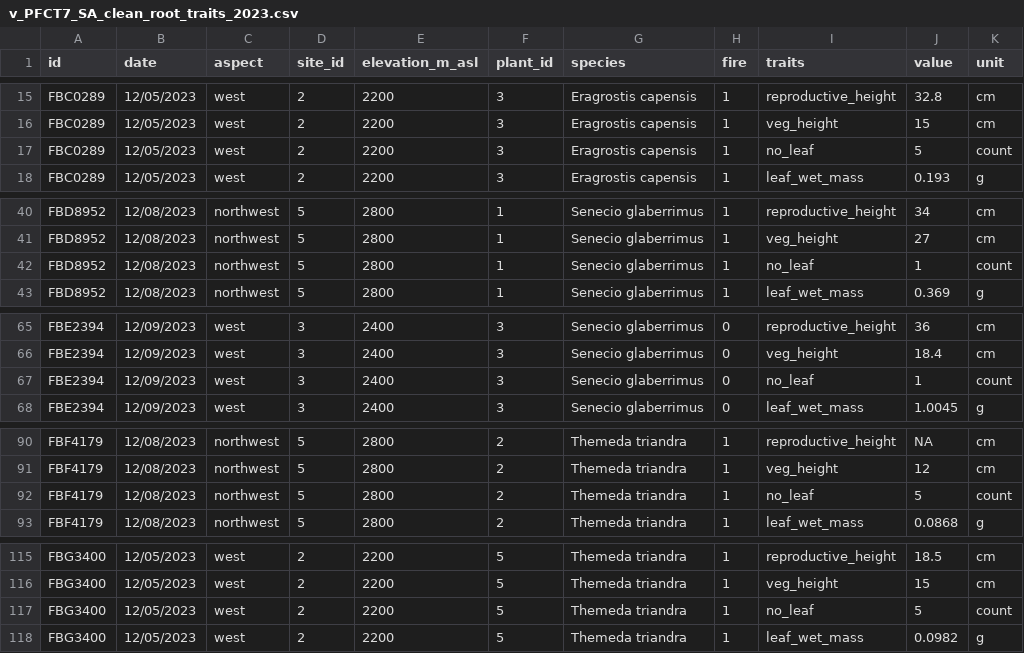
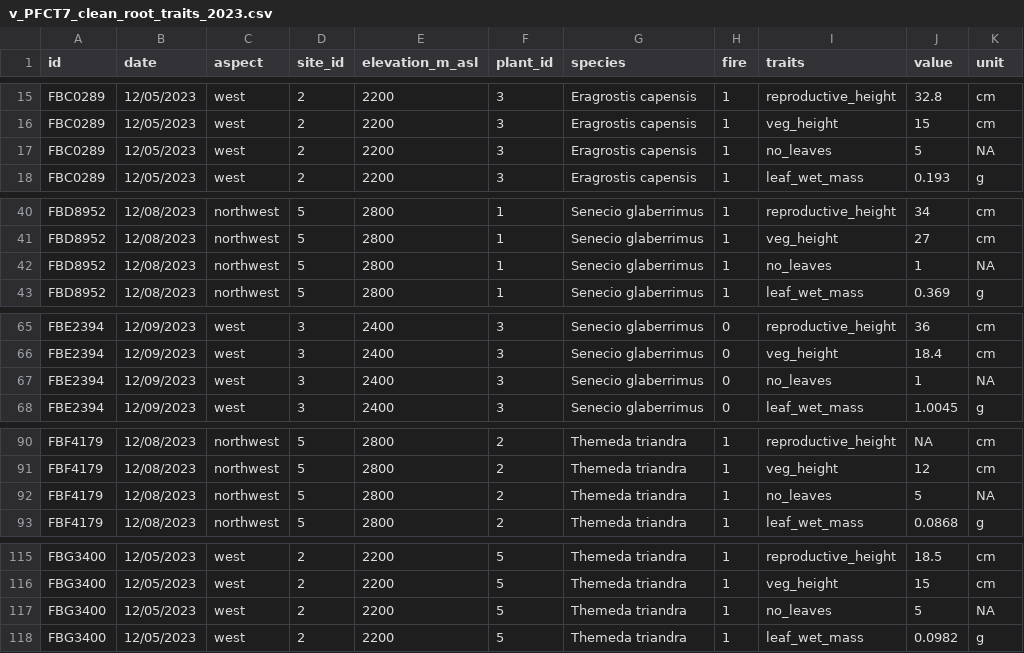
Before and after one commit to jwieczor/pftc7_roots, a CSV file: v_root_traits/v_PFCT7_clean_root_traits_2023.csv (was v_root_traits/v_PFCT7_SA_clean_root_traits_2023.csv), drawn as a sheet; only a part is shown, gaps mark what is left out; the diff covers the shown part only.

```diff
--- a/v_root_traits/v_PFCT7_SA_clean_root_traits_2023.csv
+++ b/v_root_traits/v_PFCT7_clean_root_traits_2023.csv
@@ -16,3 +16,3 @@ FBC0289,12/05/2023,west,2,2200,3,Eragrostis capensis,1,reproductive_height,32.8,
 FBC0289,12/05/2023,west,2,2200,3,Eragrostis capensis,1,veg_height,15,cm
-FBC0289,12/05/2023,west,2,2200,3,Eragrostis capensis,1,no_leaf,5,count
+FBC0289,12/05/2023,west,2,2200,3,Eragrostis capensis,1,no_leaves,5,NA
 FBC0289,12/05/2023,west,2,2200,3,Eragrostis capensis,1,leaf_wet_mass,0.193,g
@@ -41,3 +41,3 @@ FBD8952,12/08/2023,northwest,5,2800,1,Senecio glaberrimus,1,reproductive_height,
 FBD8952,12/08/2023,northwest,5,2800,1,Senecio glaberrimus,1,veg_height,27,cm
-FBD8952,12/08/2023,northwest,5,2800,1,Senecio glaberrimus,1,no_leaf,1,count
+FBD8952,12/08/2023,northwest,5,2800,1,Senecio glaberrimus,1,no_leaves,1,NA
 FBD8952,12/08/2023,northwest,5,2800,1,Senecio glaberrimus,1,leaf_wet_mass,0.369,g
@@ -66,3 +66,3 @@ FBE2394,12/09/2023,west,3,2400,3,Senecio glaberrimus,0,reproductive_height,36,cm
 FBE2394,12/09/2023,west,3,2400,3,Senecio glaberrimus,0,veg_height,18.4,cm
-FBE2394,12/09/2023,west,3,2400,3,Senecio glaberrimus,0,no_leaf,1,count
+FBE2394,12/09/2023,west,3,2400,3,Senecio glaberrimus,0,no_leaves,1,NA
 FBE2394,12/09/2023,west,3,2400,3,Senecio glaberrimus,0,leaf_wet_mass,1.0045,g
@@ -91,3 +91,3 @@ FBF4179,12/08/2023,northwest,5,2800,2,Themeda triandra,1,reproductive_height,NA,
 FBF4179,12/08/2023,northwest,5,2800,2,Themeda triandra,1,veg_height,12,cm
-FBF4179,12/08/2023,northwest,5,2800,2,Themeda triandra,1,no_leaf,5,count
+FBF4179,12/08/2023,northwest,5,2800,2,Themeda triandra,1,no_leaves,5,NA
 FBF4179,12/08/2023,northwest,5,2800,2,Themeda triandra,1,leaf_wet_mass,0.0868,g
@@ -116,3 +116,3 @@ FBG3400,12/05/2023,west,2,2200,5,Themeda triandra,1,reproductive_height,18.5,cm
 FBG3400,12/05/2023,west,2,2200,5,Themeda triandra,1,veg_height,15,cm
-FBG3400,12/05/2023,west,2,2200,5,Themeda triandra,1,no_leaf,5,count
+FBG3400,12/05/2023,west,2,2200,5,Themeda triandra,1,no_leaves,5,NA
 FBG3400,12/05/2023,west,2,2200,5,Themeda triandra,1,leaf_wet_mass,0.0982,g
```
Also changed, not shown: 178 edited cells elsewhere in this file, 17 other files.
